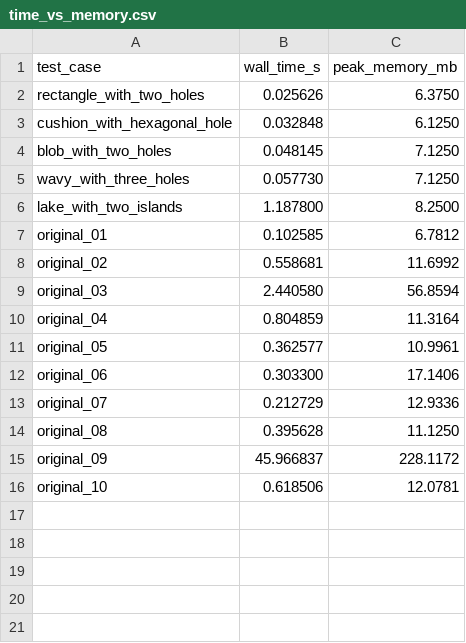
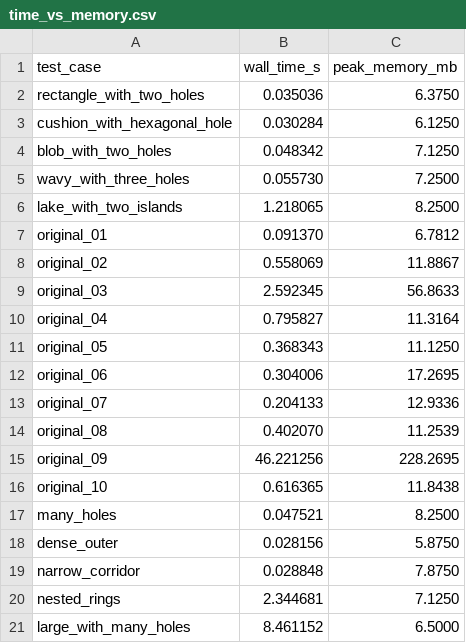
Before and after one commit to sheeyang/DSA-Assignment-2, a CSV file: time_vs_memory/time_vs_memory.csv, drawn as a sheet.

```diff
--- a/time_vs_memory/time_vs_memory.csv
+++ b/time_vs_memory/time_vs_memory.csv
@@ -1,16 +1,21 @@
 test_case,wall_time_s,peak_memory_mb
-rectangle_with_two_holes,0.025626,6.3750
-cushion_with_hexagonal_hole,0.032848,6.1250
-blob_with_two_holes,0.048145,7.1250
-wavy_with_three_holes,0.057730,7.1250
-lake_with_two_islands,1.187800,8.2500
-original_01,0.102585,6.7812
-original_02,0.558681,11.6992
-original_03,2.440580,56.8594
-original_04,0.804859,11.3164
-original_05,0.362577,10.9961
-original_06,0.303300,17.1406
-original_07,0.212729,12.9336
-original_08,0.395628,11.1250
-original_09,45.966837,228.1172
-original_10,0.618506,12.0781
+rectangle_with_two_holes,0.035036,6.3750
+cushion_with_hexagonal_hole,0.030284,6.1250
+blob_with_two_holes,0.048342,7.1250
+wavy_with_three_holes,0.055730,7.2500
+lake_with_two_islands,1.218065,8.2500
+original_01,0.091370,6.7812
+original_02,0.558069,11.8867
+original_03,2.592345,56.8633
+original_04,0.795827,11.3164
+original_05,0.368343,11.1250
+original_06,0.304006,17.2695
+original_07,0.204133,12.9336
+original_08,0.402070,11.2539
+original_09,46.221256,228.2695
+original_10,0.616365,11.8438
+many_holes,0.047521,8.2500
+dense_outer,0.028156,5.8750
+narrow_corridor,0.028848,7.8750
+nested_rings,2.344681,7.1250
+large_with_many_holes,8.461152,6.5000
```
Also changed, not shown: displacement_vs_target/displacement_vs_target.csv, memory_vs_inputsize/memory_vs_inputsize.csv, 13 other files.
